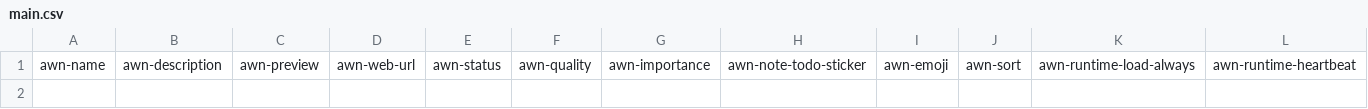
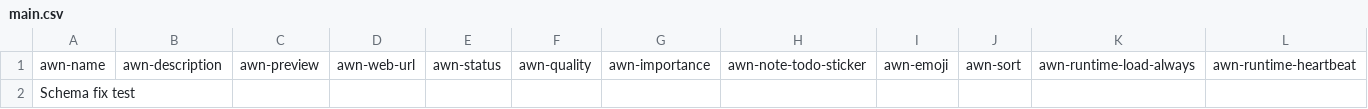
Before and after one commit to iv-litovchenko/AgentCMS, a CSV file: workspaces/agent-cms-test/awn-database/personal-finance/dokhody/awn-storage/data/main.csv, drawn as a sheet; only a part is shown; rows hold the shown columns only; the diff names each change by its address in the sheet, - before the commit and + after, or states it on an @@ line.

Commit message:
Refactor CSV handling and UI enhancements for awn data management
- Updated `awn-data-csv.js` to improve the resolution of CSV file paths, ensuring better handling of nested and flat directory structures.
- Enhanced `awn-data-loader.js` to streamline the schema management process, including the removal of deprecated functions and improved handling of empty schema blocks.
- Introduced a new button in the UI for creating the `main.csv` file, enhancing user interaction for data management.
- Updated `main.js` to include logic for displaying the create main CSV form based on the store type, improving the user experience.
- Refined CSS styles to support the new UI elements and ensure better visual consistency across the application.

```diff
--- a/workspaces/agent-cms-test/awn-database/personal-finance/dokhody/awn-storage/data/main.csv
+++ b/workspaces/agent-cms-test/awn-database/personal-finance/dokhody/awn-storage/data/main.csv
+row 2: Schema fix test
```
Also changed, not shown: 55 other files.
